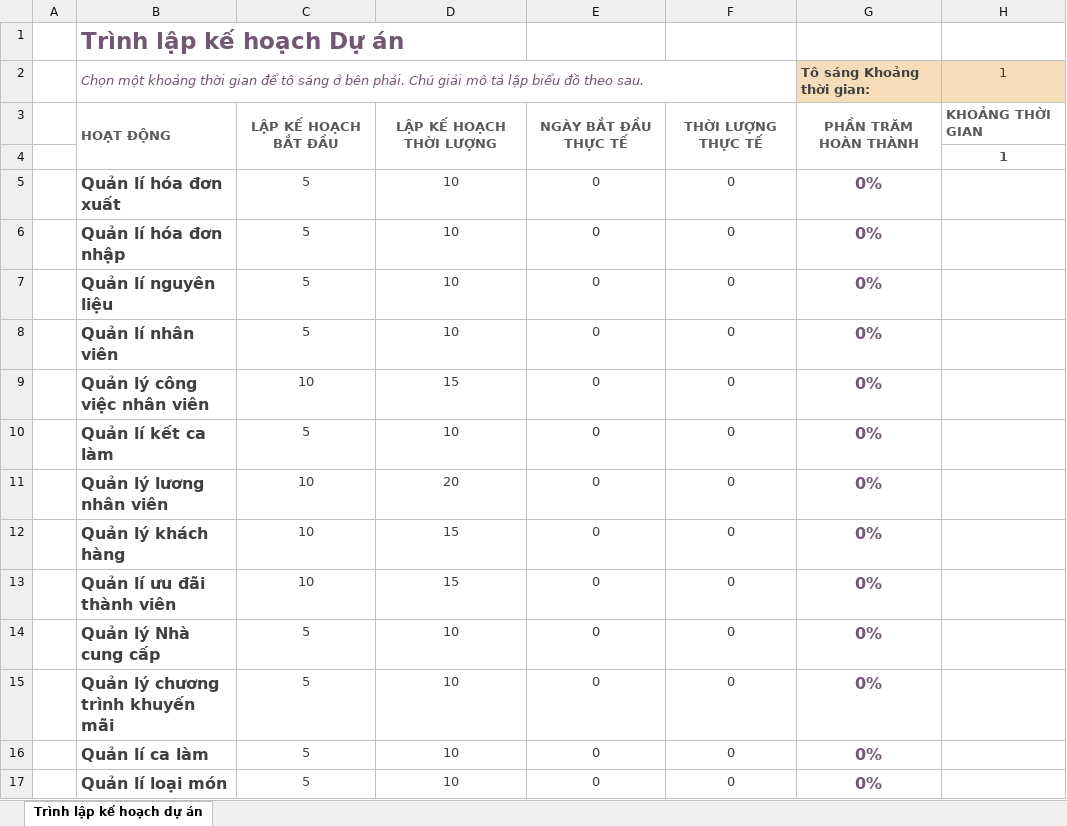
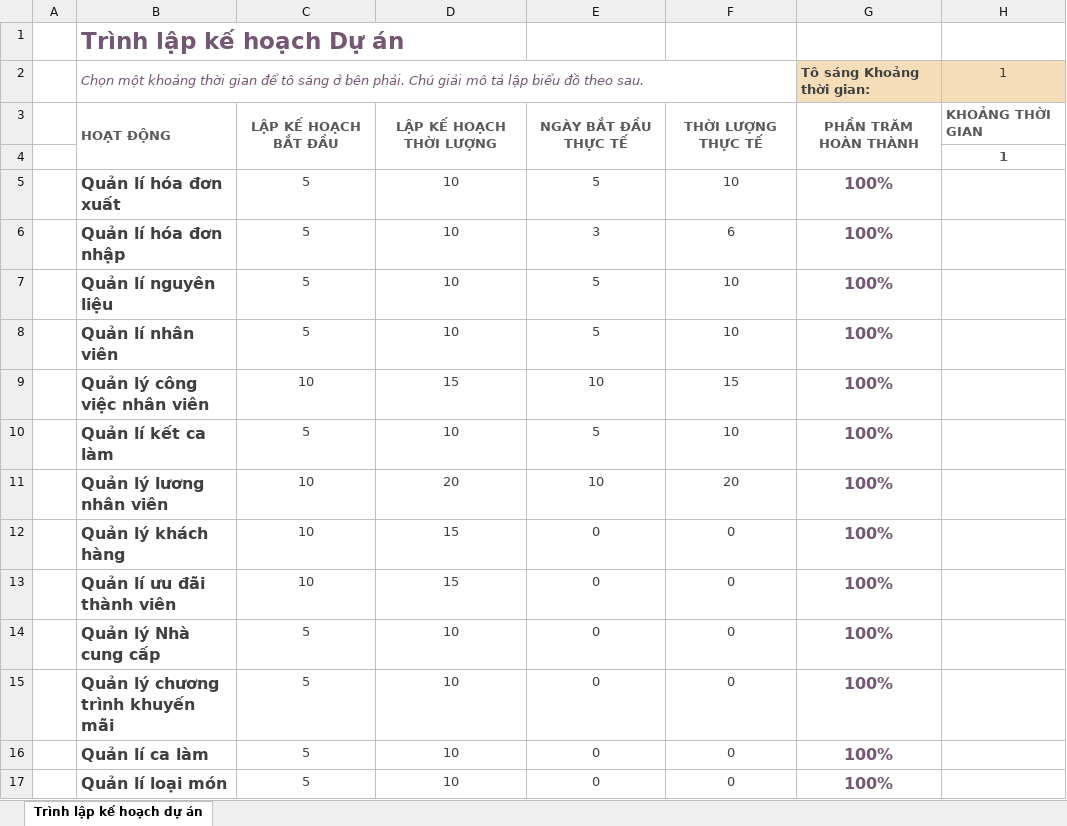
Before and after one commit to quangngoctrieu/Do_an-CNPM-QL_CAFE, an Excel workbook: QLQuanCaPhe/Nội dung + thành viên/Công việc cần làm.xlsx, sheet Trình lập kế hoạch dự án, drawn as a sheet; only a part is shown; values as stored, in another font and other column widths than the file's, no borders; conditional formats not drawn; the diff covers the shown part only; the diff names each change by its address in the sheet, - before the commit and + after, or states it on an @@ line.

Commit message:
sua yeu cau cong viec

```diff
--- a/QLQuanCaPhe/Nội dung + thành viên/Công việc cần làm.xlsx (sheet Trình lập kế hoạch dự án)
+++ b/QLQuanCaPhe/Nội dung + thành viên/Công việc cần làm.xlsx (sheet Trình lập kế hoạch dự án)
-E5: 0
+E5: 5
-F5: 0
+F5: 10
-G5:G17 (Tô sáng Khoảng thời gian:): 0%
+G5:G17 (Tô sáng Khoảng thời gian:): 100%
-E6: 0
+E6: 3
-F6: 0
+F6: 6
-E7:E8: 0
+E7:E8: 5
-F7:F8: 0
+F7:F8: 10
-E9: 0
+E9: 10
-F9: 0
+F9: 15
-E10: 0
+E10: 5
-F10: 0
+F10: 10
-E11: 0
+E11: 10
-F11: 0
+F11: 20
```
Also changed, not shown: 4 added rows and 11 edited cells elsewhere in this sheet.
